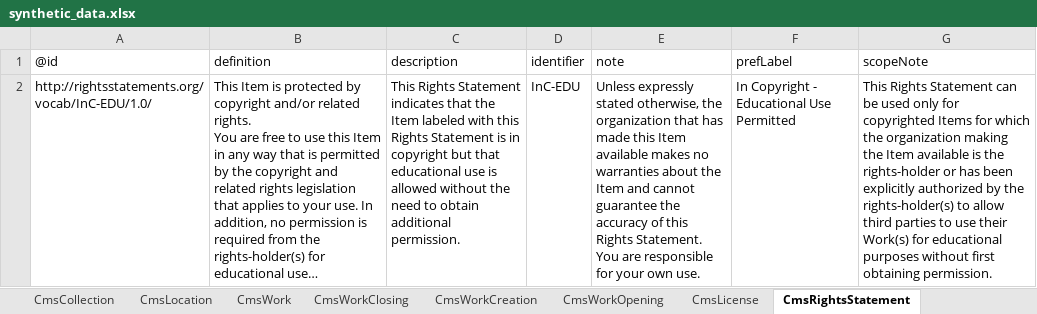
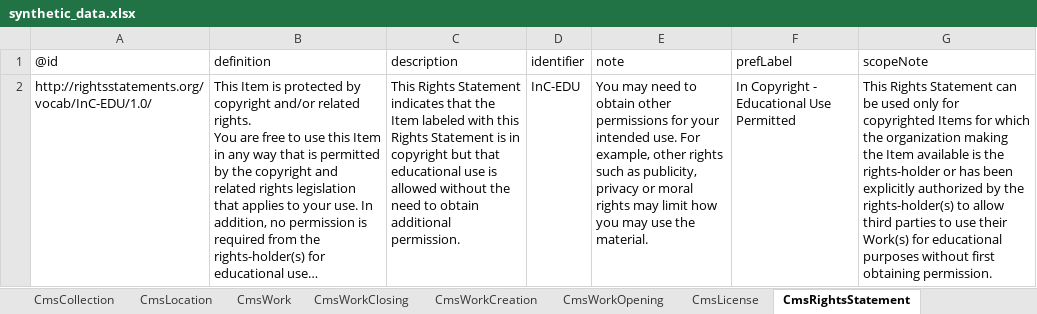
Before and after one commit to paradicms/paradicms, an Excel workbook: data/synthetic/synthetic_data.xlsx, sheet CmsRightsStatement, drawn as a sheet; long unchanged cells end in …; values as stored, in another font and other column widths than the file's, no borders; the diff names each change by its address in the sheet, - before the commit and + after, or states it on an @@ line.

```diff
--- a/data/synthetic/synthetic_data.xlsx (sheet CmsRightsStatement)
+++ b/data/synthetic/synthetic_data.xlsx (sheet CmsRightsStatement)
-E2 (note): Unless expressly stated otherwise, the organization that has made this Item available makes no warranties about the Item and cannot guarantee the accuracy of this Rights Statement. You are responsible for your own use.
+E2 (note): You may need to obtain other permissions for your intended use. For example, other rights such as publicity, privacy or moral rights may limit how you may use the material.
```
Also changed, not shown: sheet CmsWork, sheet CmsWorkClosing, sheet CmsWorkOpening, sheet CmsPerson, 9 other files.
